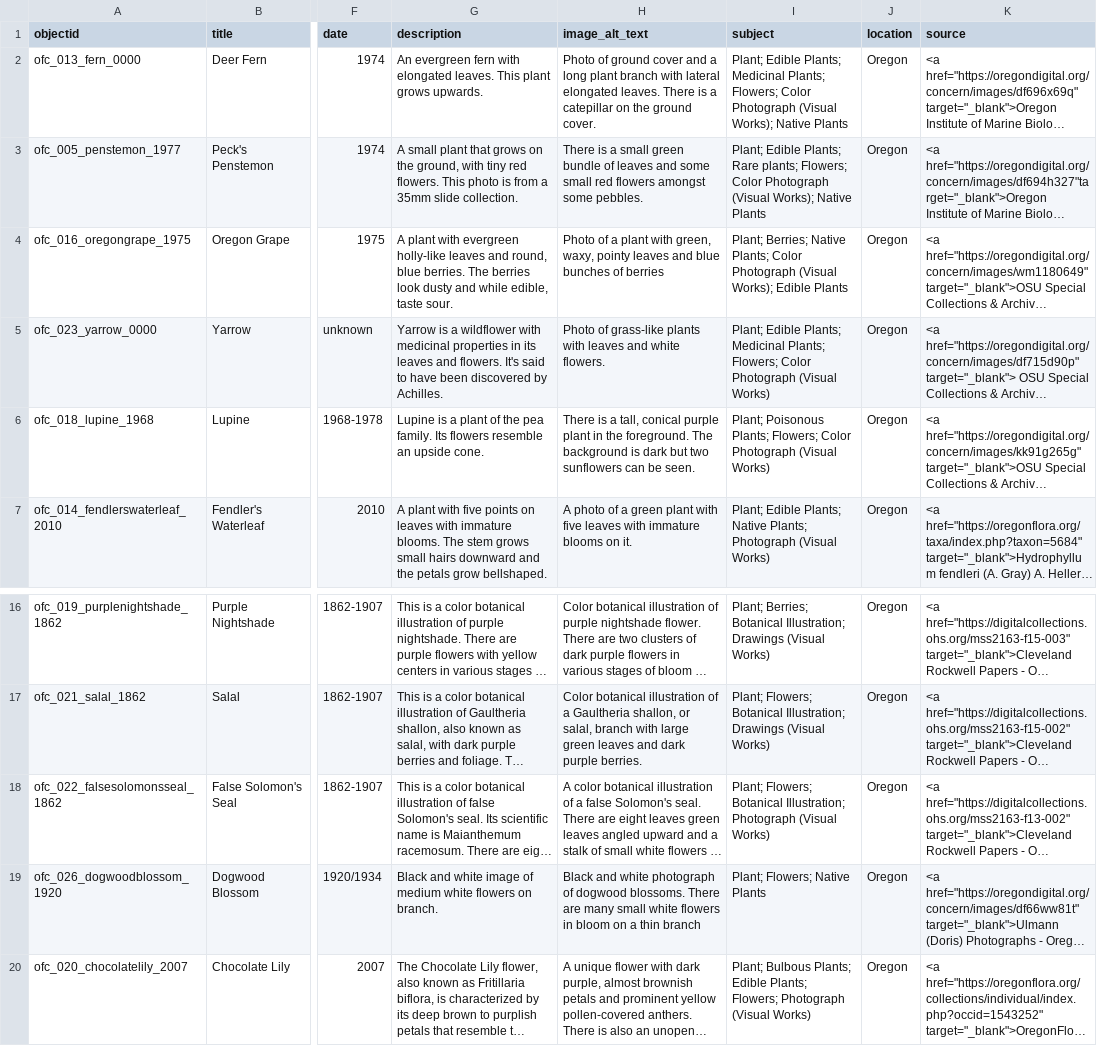
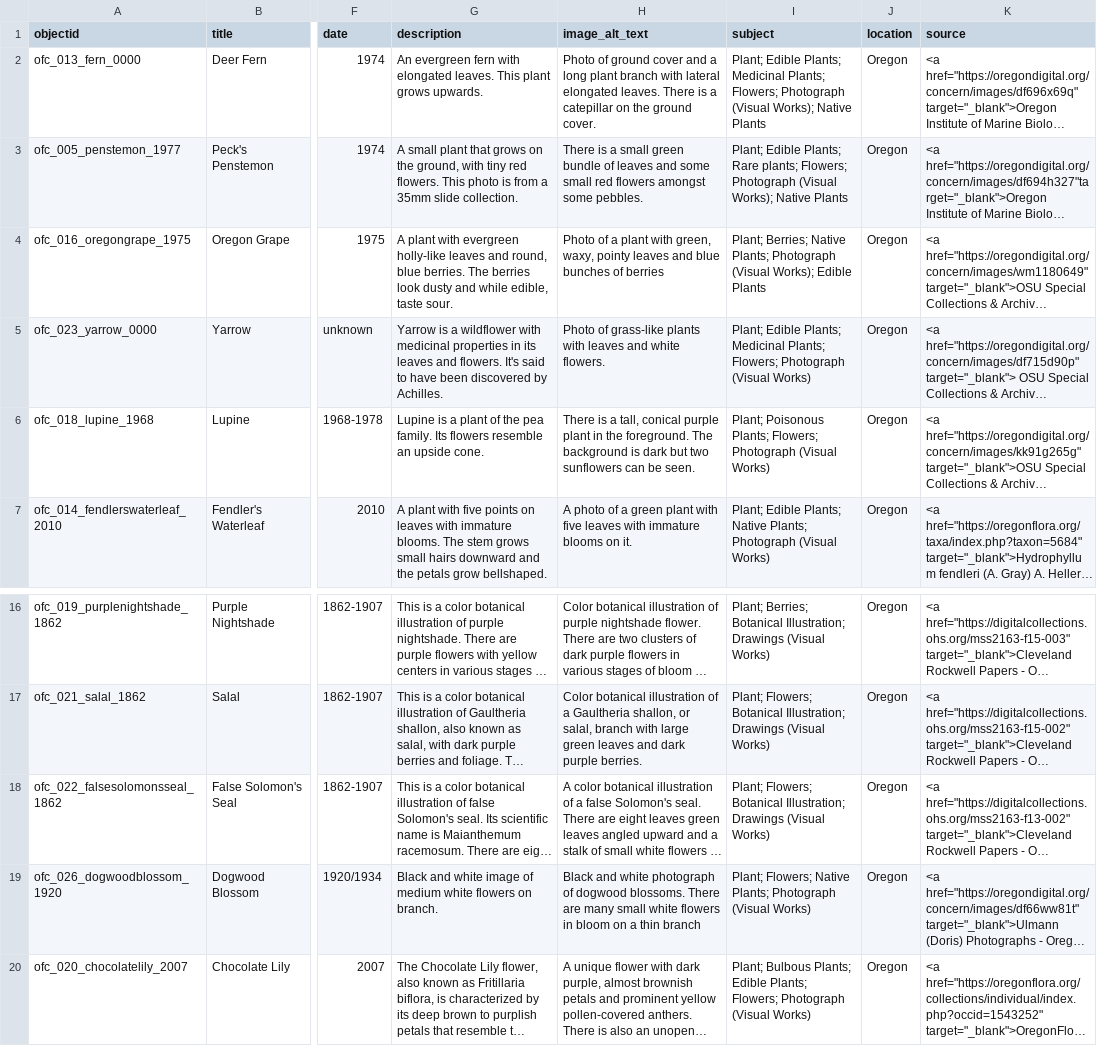
Before and after one commit to LIB350MWinter2024/group1, a CSV file: _data/group1-metadata.csv, drawn as a sheet; only a part is shown, gaps mark what is left out; long unchanged cells end in …; the diff names each change by its address in the sheet, - before the commit and + after, or states it on an @@ line.

Commit message:
Update group1-metadata.csv
Changed "color photograph" to "photograph" within subject for consistency throughout collection. Corrected mistake in subject for false solomons seal

```diff
--- a/_data/group1-metadata.csv
+++ b/_data/group1-metadata.csv
-I2 (subject): …Plants; Flowers; Color Photograph (Visual…
+I2 (subject): …Plants; Flowers; Photograph (Visual…
-I3 (subject): …plants; Flowers; Color Photograph (Visual…
+I3 (subject): …plants; Flowers; Photograph (Visual…
-I4 (subject): …Native Plants; Color Photograph (Visual…
+I4 (subject): …Native Plants; Photograph (Visual…
-I5 (subject): …Plants; Flowers; Color Photograph (Visual…
+I5 (subject): …Plants; Flowers; Photograph (Visual…
-I6 (subject): …Plants; Flowers; Color Photograph (Visual…
+I6 (subject): …Plants; Flowers; Photograph (Visual…
-I18 (subject): …Botanical Illustration; Photograph (Visual Works)
+I18 (subject): …Botanical Illustration; Drawings (Visual Works)
-I19 (subject): Plant; Flowers; Native Plants
+I19 (subject): Plant; Flowers; Native Plants; Photograph (Visual Works)
```
